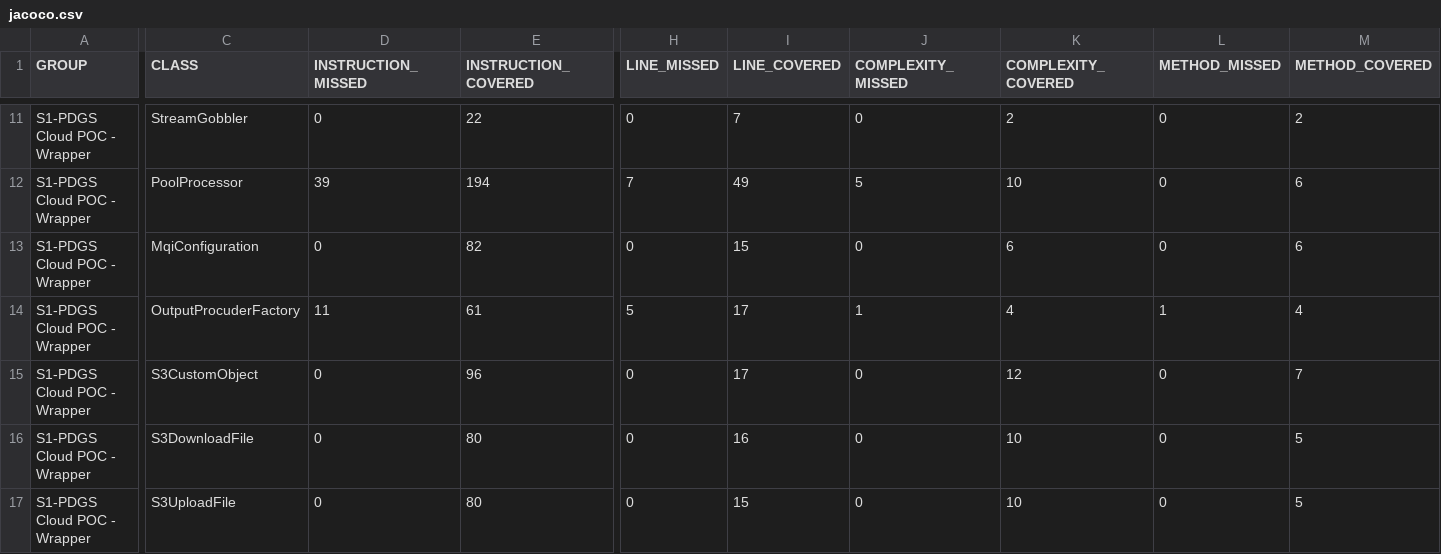
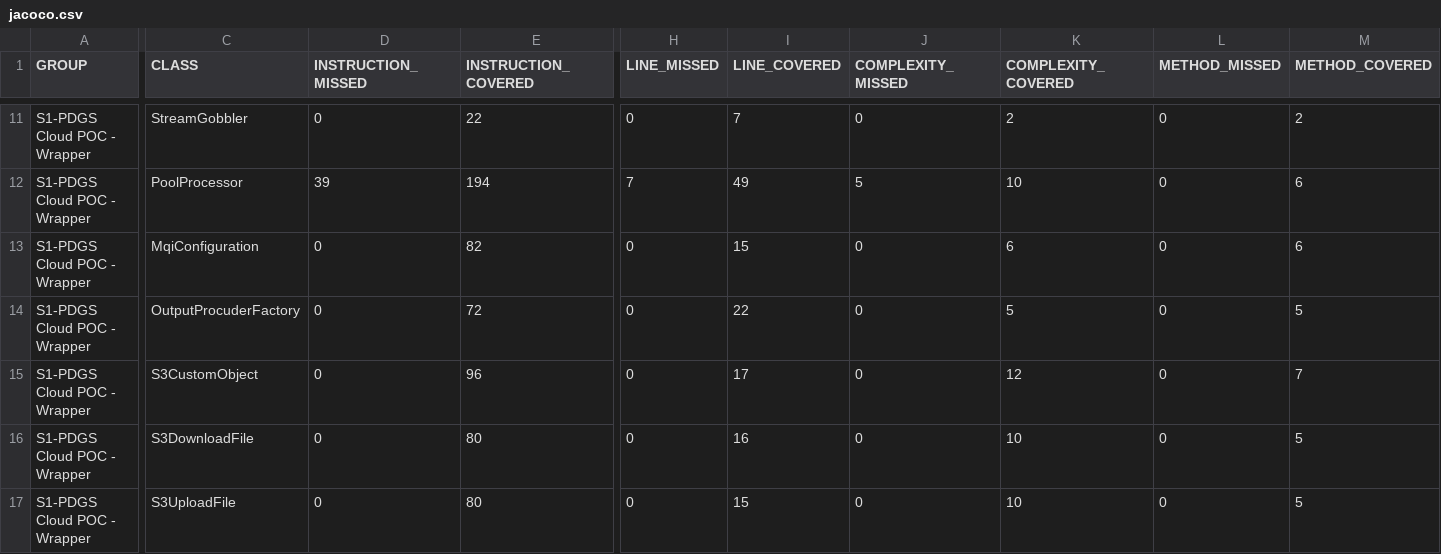
Before and after one commit to COPRS/production-common, a CSV file: build/html-reports/jacoco-ut/jacoco.csv, drawn as a sheet; only a part is shown, gaps mark what is left out; the diff names each change by its address in the sheet, - before the commit and + after, or states it on an @@ line.

```diff
--- a/build/html-reports/jacoco-ut/jacoco.csv
+++ b/build/html-reports/jacoco-ut/jacoco.csv
-D14 (INSTRUCTION_MISSED): 11
+D14 (INSTRUCTION_MISSED): 0
-E14 (INSTRUCTION_COVERED): 61
+E14 (INSTRUCTION_COVERED): 72
-H14 (LINE_MISSED): 5
+H14 (LINE_MISSED): 0
-I14 (LINE_COVERED): 17
+I14 (LINE_COVERED): 22
-J14 (COMPLEXITY_MISSED): 1
+J14 (COMPLEXITY_MISSED): 0
-K14 (COMPLEXITY_COVERED): 4
+K14 (COMPLEXITY_COVERED): 5
-L14 (METHOD_MISSED): 1
+L14 (METHOD_MISSED): 0
-M14 (METHOD_COVERED): 4
+M14 (METHOD_COVERED): 5
```
Also changed, not shown: 9 other files.
